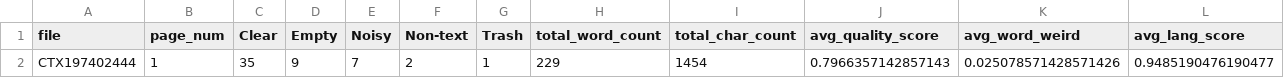
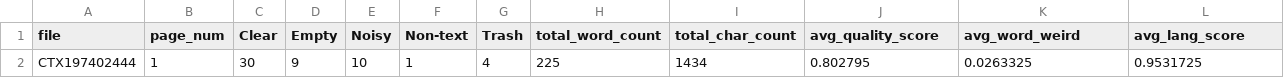
Before and after one commit to ufal/atrium-alto-postprocess, a CSV file: data_samples/DOC_LINE_STAT/stats_CTX197402444.csv, drawn as a sheet; only a part is shown; removed rows and columns are numbered as before the commit, all else as after; rows hold the shown columns only; the diff names each change by its address in the sheet, - before the commit and + after, or states it on an @@ line.

```diff
--- a/data_samples/DOC_LINE_STAT/stats_CTX197402444.csv
+++ b/data_samples/DOC_LINE_STAT/stats_CTX197402444.csv
-row 2: CTX197402444 | 1 | 35 | 9 | 7 | 2 | 1 | 229 | 1454 | 0.7966357142857143 | 0.025078571428571426 | 0.9485190476190477
+row 2: CTX197402444 | 1 | 30 | 9 | 10 | 1 | 4 | 225 | 1434 | 0.802795 | 0.0263325 | 0.9531725
```
Also changed, not shown: data_samples/DOC_LINE_STAT/stats_CTX192100040.csv, data_samples/DOC_LINE_STAT/stats_CTX193001369.csv, 12 other files.
